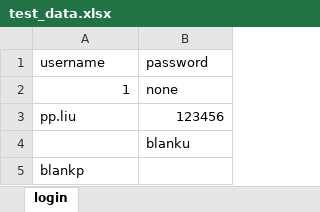
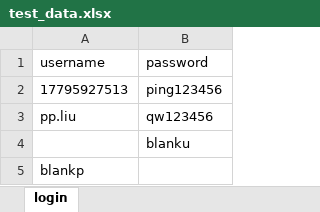
Before and after one commit to lena901/automation, an Excel workbook: config/test_data.xlsx, sheet login, drawn as a sheet; values as stored, in another font and other column widths than the file's, no borders; removed rows and columns are numbered as before the commit, all else as after; the diff names each change by its address in the sheet, - before the commit and + after, or states it on an @@ line.

Commit message:
none

```diff
--- a/config/test_data.xlsx (sheet login)
+++ b/config/test_data.xlsx (sheet login)
-row 2: 1 | none
+row 2: 17795927513 | ping123456
-B3 (password): 123456
+B3 (password): qw123456
```
